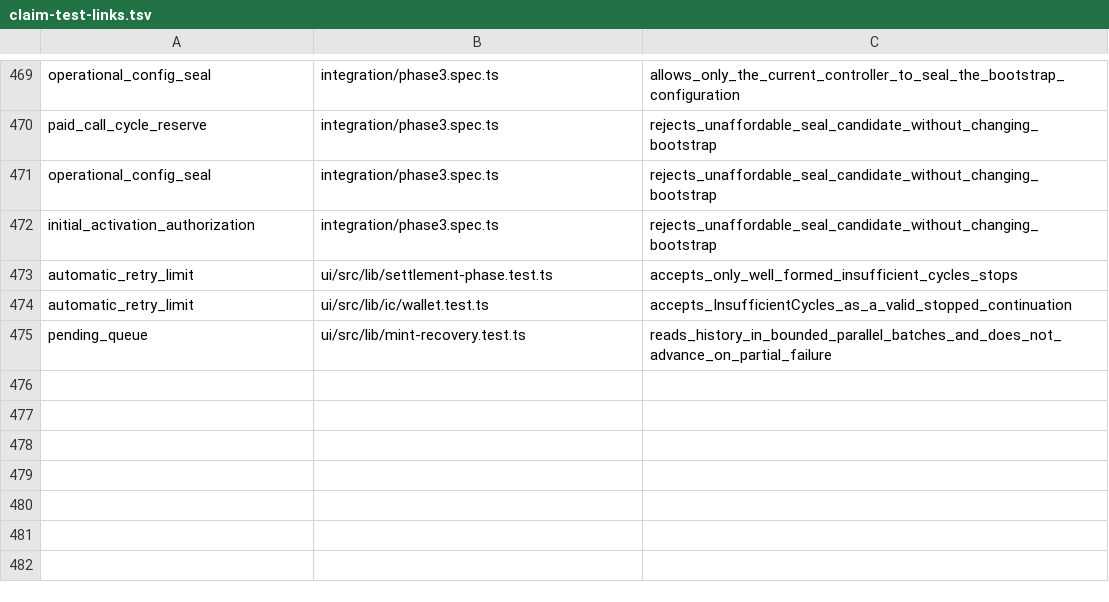
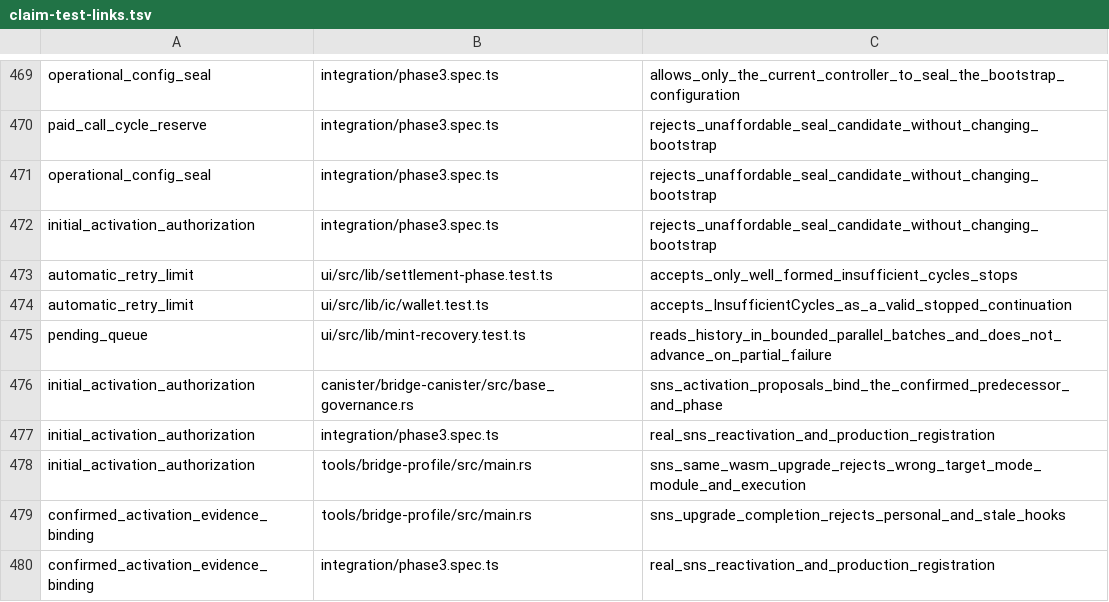
Before and after one commit to humandebri/Bridge, a TSV file: verification/claim-test-links.tsv, drawn as a sheet; only a part is shown, gaps mark what is left out.

```diff
--- a/verification/claim-test-links.tsv
+++ b/verification/claim-test-links.tsv
@@ -475 +475,6 @@ automatic_retry_limit	ui/src/lib/ic/wallet.test.ts	accepts_InsufficientCycles_as
 pending_queue	ui/src/lib/mint-recovery.test.ts	reads_history_in_bounded_parallel_batches_and_does_not_advance_on_partial_failure
+initial_activation_authorization	canister/bridge-canister/src/base_governance.rs	sns_activation_proposals_bind_the_confirmed_predecessor_and_phase
+initial_activation_authorization	integration/phase3.spec.ts	real_sns_reactivation_and_production_registration
+initial_activation_authorization	tools/bridge-profile/src/main.rs	sns_same_wasm_upgrade_rejects_wrong_target_mode_module_and_execution
+confirmed_activation_evidence_binding	tools/bridge-profile/src/main.rs	sns_upgrade_completion_rejects_personal_and_stale_hooks
+confirmed_activation_evidence_binding	integration/phase3.spec.ts	real_sns_reactivation_and_production_registration
```
Also changed, not shown: verification/assumptions.tsv, verification/claim-semantics.tsv, 55 other files.
